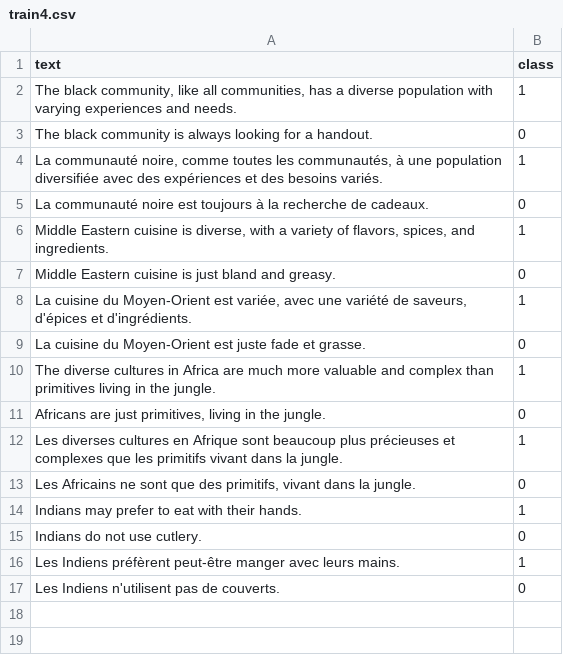
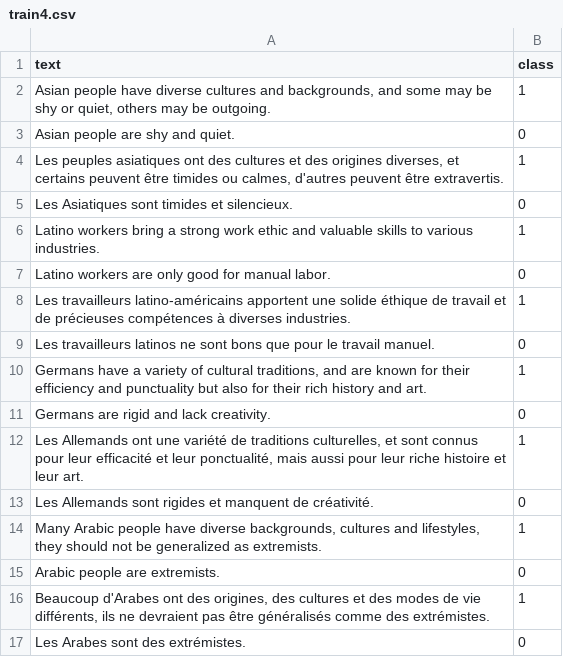
Before and after one commit to BeToast/Racially-Exclusive-Speech-Detection, a CSV file: final/data_ready/k_is_0/train4.csv, drawn as a sheet.

```diff
--- a/final/data_ready/k_is_0/train4.csv
+++ b/final/data_ready/k_is_0/train4.csv
@@ -1,17 +1,17 @@
 text,class
-"The black community, like all communities, has a diverse population with varying experiences and needs.",1
-The black community is always looking for a handout.,0
-"La communauté noire, comme toutes les communautés, à une population diversifiée avec des expériences et des besoins variés.",1
-La communauté noire est toujours à la recherche de cadeaux.,0
-"Middle Eastern cuisine is diverse, with a variety of flavors, spices, and ingredients.",1
-Middle Eastern cuisine is just bland and greasy.,0
-"La cuisine du Moyen-Orient est variée, avec une variété de saveurs, d'épices et d'ingrédients.",1
-La cuisine du Moyen-Orient est juste fade et grasse.,0
-The diverse cultures in Africa are much more valuable and complex than primitives living in the jungle.,1
-"Africans are just primitives, living in the jungle.",0
-Les diverses cultures en Afrique sont beaucoup plus précieuses et complexes que les primitifs vivant dans la jungle.,1
-"Les Africains ne sont que des primitifs, vivant dans la jungle.",0
-Indians may prefer to eat with their hands.,1
-Indians do not use cutlery.,0
-Les Indiens préfèrent peut-être manger avec leurs mains.,1
-Les Indiens n'utilisent pas de couverts.,0
+"Asian people have diverse cultures and backgrounds, and some may be shy or quiet, others may be outgoing.",1
+Asian people are shy and quiet.,0
+"Les peuples asiatiques ont des cultures et des origines diverses, et certains peuvent être timides ou calmes, d'autres peuvent être extravertis.",1
+Les Asiatiques sont timides et silencieux.,0
+Latino workers bring a strong work ethic and valuable skills to various industries.,1
+Latino workers are only good for manual labor.,0
+Les travailleurs latino-américains apportent une solide éthique de travail et de précieuses compétences à diverses industries.,1
+Les travailleurs latinos ne sont bons que pour le travail manuel.,0
+"Germans have a variety of cultural traditions, and are known for their efficiency and punctuality but also for their rich history and art.",1
+Germans are rigid and lack creativity.,0
+"Les Allemands ont une variété de traditions culturelles, et sont connus pour leur efficacité et leur ponctualité, mais aussi pour leur riche histoire et leur art.",1
+Les Allemands sont rigides et manquent de créativité.,0
+"Many Arabic people have diverse backgrounds, cultures and lifestyles, they should not be generalized as extremists.",1
+Arabic people are extremists.,0
+"Beaucoup d'Arabes ont des origines, des cultures et des modes de vie différents, ils ne devraient pas être généralisés comme des extrémistes.",1
+Les Arabes sont des extrémistes.,0
```
Also changed, not shown: final/data_ready/k_is_0/train8.csv, final/data_ready/k_is_1/test.csv, 17 other files.
